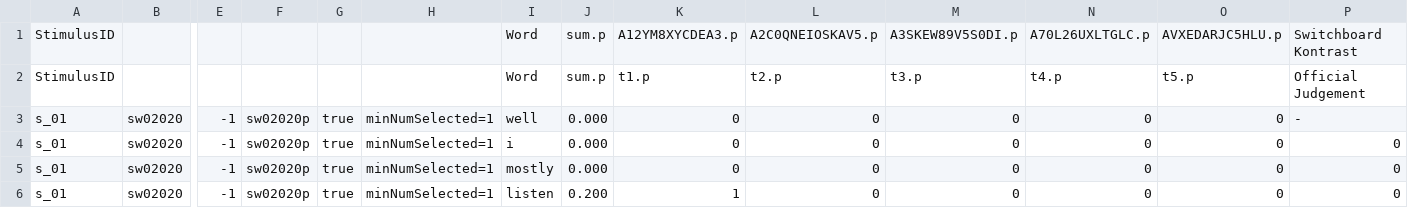
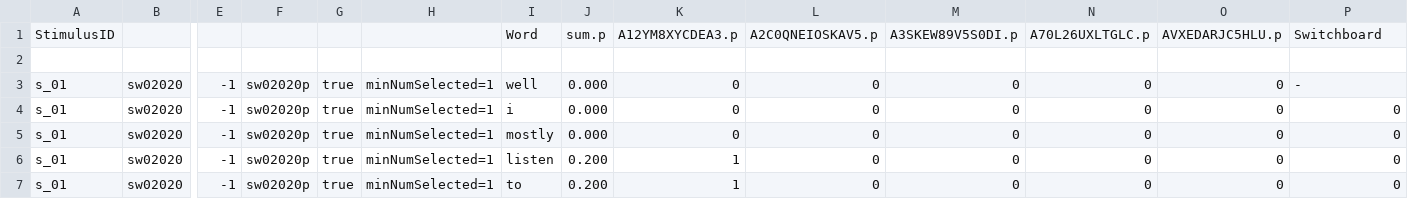
Before and after one commit to jah238/focus-ground-truth, a CSV file: Switchboard Focus Sentences - LMEDS Data (temp).csv, drawn as a sheet; only a part is shown, gaps mark what is left out; the shorter side is filled out with more unchanged rows; rows hold the shown columns only; the diff names each change by its address in the sheet, - before the commit and + after, or states it on an @@ line.

Commit message:
removed second header line and changed final column name

```diff
--- a/Switchboard Focus Sentences - LMEDS Data (temp).csv
+++ b/Switchboard Focus Sentences - LMEDS Data (temp).csv
-P1: Switchboard Kontrast
+P1: Switchboard
-row 2: StimulusID |  |  |  |  |  | Word | sum.p | t1.p | t2.p | t3.p | t4.p | t5.p | Official Judgement
+row 2: (empty)
```
